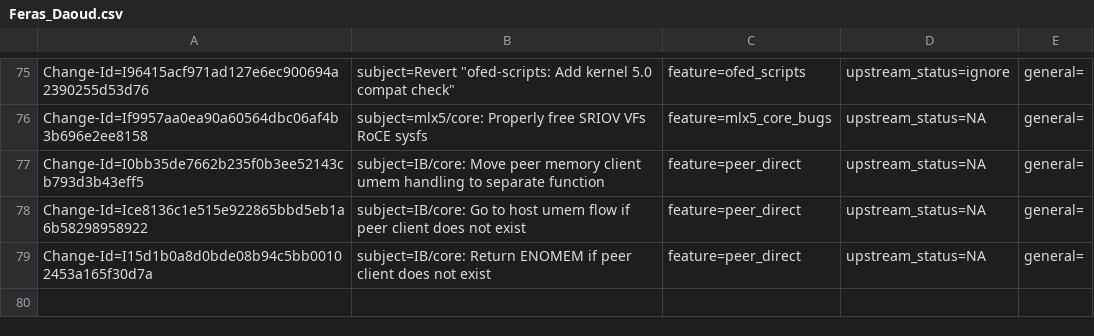
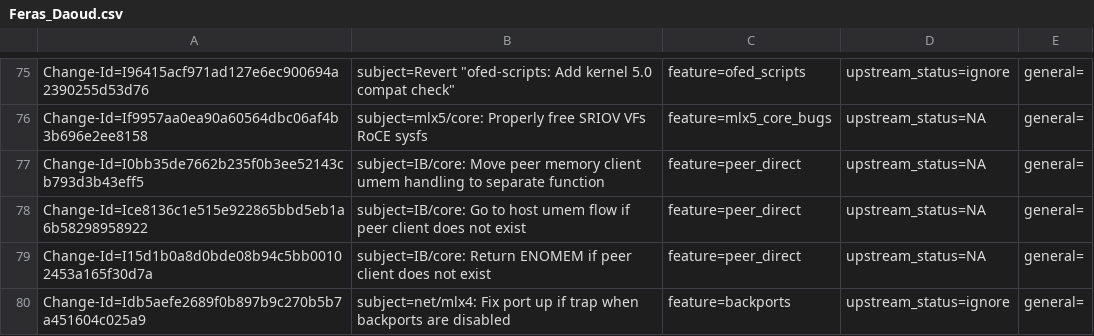
Before and after one commit to Shun-Hao/mlnx-ofa_kernel-4.6-1.0.1.1-rhel7.3, a CSV file: metadata/Feras_Daoud.csv, drawn as a sheet; only a part is shown, gaps mark what is left out; the diff names each change by its address in the sheet, - before the commit and + after, or states it on an @@ line.

Commit message:
net/mlx4: Fix port up if trap when backports are disabled
Issue:
Change-Id: Idb5aefe2689f0b897b9c270b5b7a451604c025a9
Signed-off-by: Saeed Mahameed <saeedm@mellanox.com>
Signed-off-by: Feras Daoud <ferasda@mellanox.com>

```diff
--- a/metadata/Feras_Daoud.csv
+++ b/metadata/Feras_Daoud.csv
+row 80: Change-Id=Idb5aefe2689f0b897b9c270b5b7a451604c025a9 | subject=net/mlx4: Fix port up if trap when backports are disabled | feature=backports | upstream_status=ignore | general=
```
Also changed, not shown: 1 other file.
